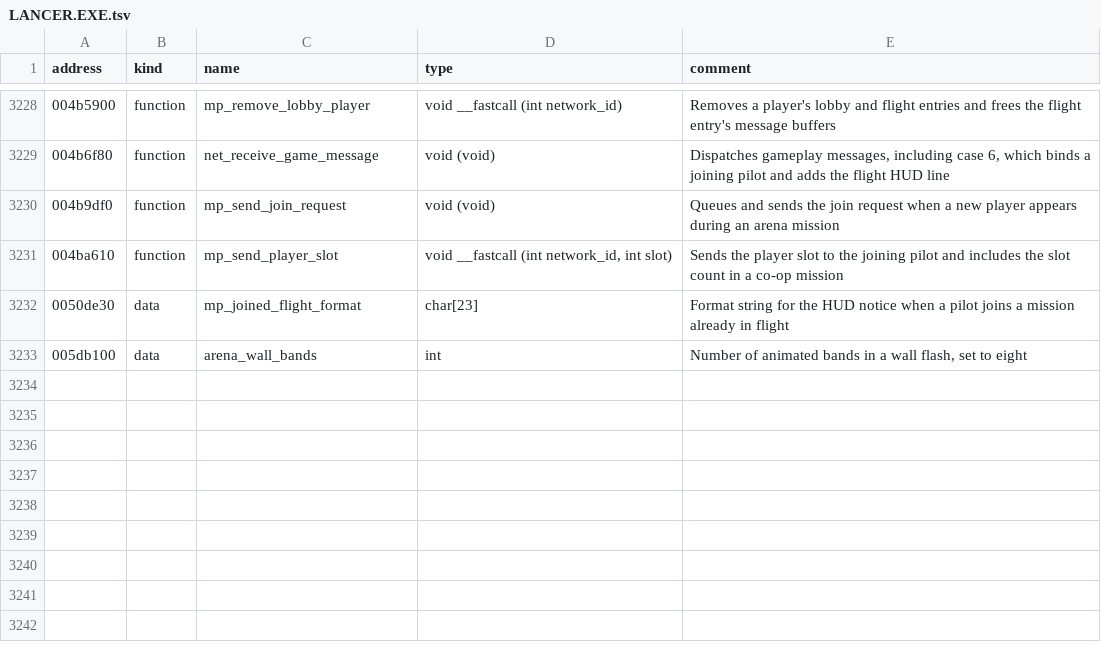
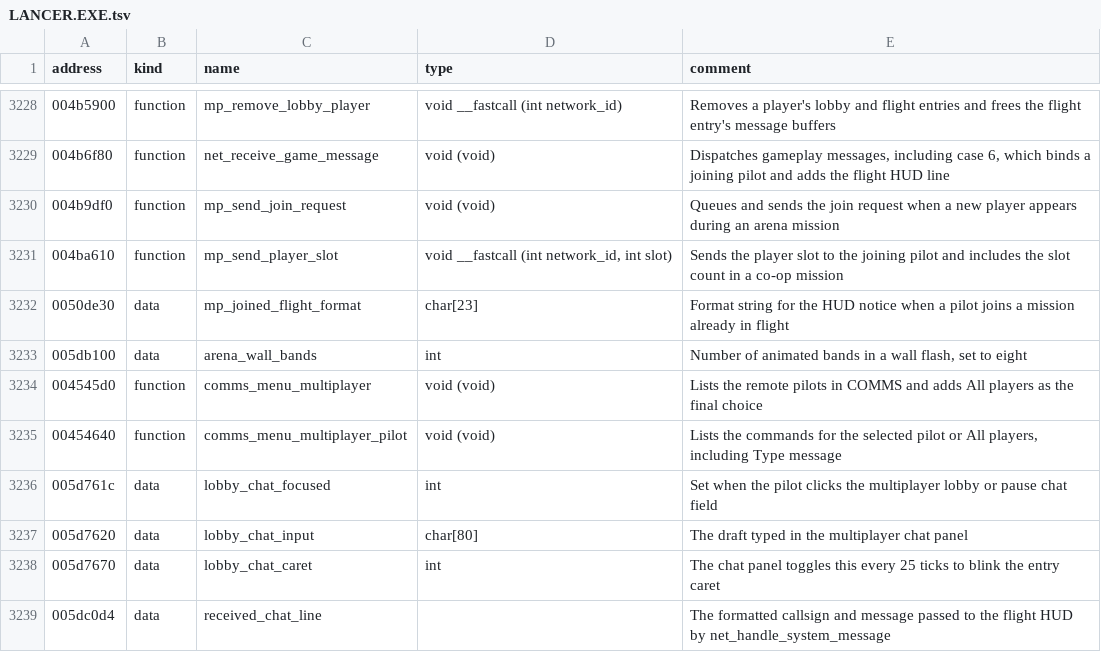
Before and after one commit to OpenReliant/openreliant, a TSV file: ghidra/names/LANCER.EXE.tsv, drawn as a sheet; only a part is shown, gaps mark what is left out; the diff names each change by its address in the sheet, - before the commit and + after, or states it on an @@ line.

Commit message:
feat: add host-relayed multiplayer chat (#1465)
## Changes

- Add lobby chat and the numbered flight COMMS path for public and
direct messages, with the original message format, HUD positions and
installed labels.
- Relay through the host. Validate text and destinations, use the
admitted pilot's callsign and bound chat per pilot and per session. Use
protocol revision 13.
- Expose the draft, its text and caret, the arena power-up indicator and
the scoreboard through the existing HUD layout and bounds API.

## Verification

- Ran Zig tests with multiplayer enabled, formatting and file checks,
and Ghidra annotation.
- Ran three pilots on both the player-hosted LAN and dedicated paths
with hidden, muted clients. Verified lobby chat, public and private
delivery, suppression of the fire trigger while typing, and recovery
after the rate limit dropped five lines from a seven-line burst.

The multiplayer pause screen is still tracked in #211. This PR also
covers the chat portions of #404 and #722.

```diff
--- a/ghidra/names/LANCER.EXE.tsv
+++ b/ghidra/names/LANCER.EXE.tsv
+row 3234: 004545d0 | function | comms_menu_multiplayer | void (void) | Lists the remote pilots in COMMS and adds All players as the final choice
+row 3235: 00454640 | function | comms_menu_multiplayer_pilot | void (void) | Lists the commands for the selected pilot or All players, including Type message
+row 3236: 005d761c | data | lobby_chat_focused | int | Set when the pilot clicks the multiplayer lobby or pause chat field
+row 3237: 005d7620 | data | lobby_chat_input | char[80] | The draft typed in the multiplayer chat panel
+row 3238: 005d7670 | data | lobby_chat_caret | int | The chat panel toggles this every 25 ticks to blink the entry caret
+row 3239: 005dc0d4 | data | received_chat_line |  | The formatted callsign and message passed to the flight HUD by net_handle_system_message
```
Also changed, not shown: 24 other files.
